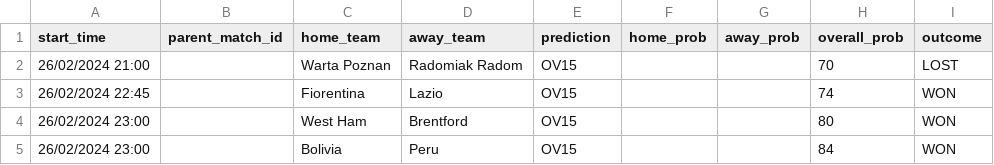
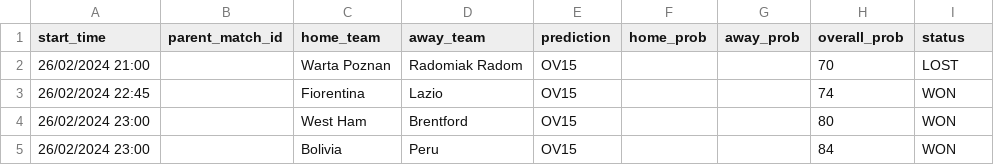
Before and after one commit to dennis-mutethia/soccer-predictions, a CSV file: docs/predictions.csv, drawn as a sheet; only a part is shown.

Commit message:
statically add status column vars

```diff
--- a/docs/predictions.csv
+++ b/docs/predictions.csv
@@ -1,2 +1,2 @@
-start_time,parent_match_id,home_team,away_team,prediction,home_prob,away_prob,overall_prob,outcome
+start_time,parent_match_id,home_team,away_team,prediction,home_prob,away_prob,overall_prob,status
 26/02/2024 21:00,,Warta Poznan,Radomiak Radom,OV15,,,70,LOST
```
Also changed, not shown: 4 other files.
